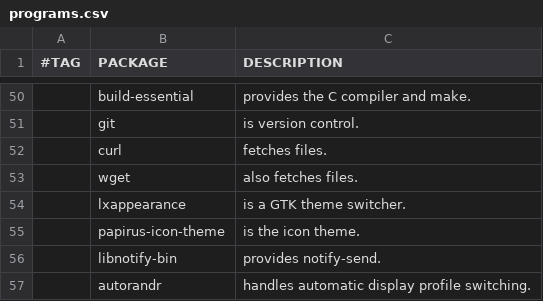
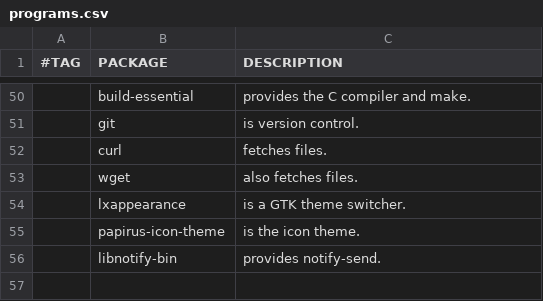
Before and after one commit to jimbarrett/ubuntu-i3-setup, a CSV file: programs.csv, drawn as a sheet; only a part is shown, gaps mark what is left out; the diff names each change by its address in the sheet, - before the commit and + after, or states it on an @@ line.

```diff
--- a/programs.csv
+++ b/programs.csv
-row 57:  | autorandr | handles automatic display profile switching.
```
Also changed, not shown: 1 other file.
